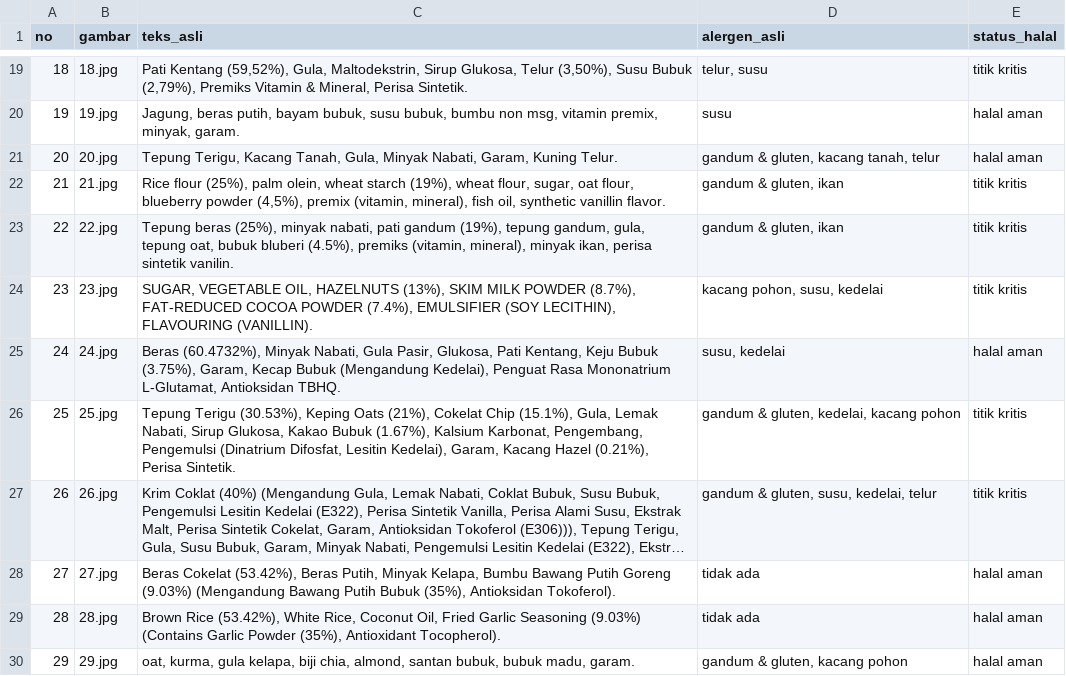
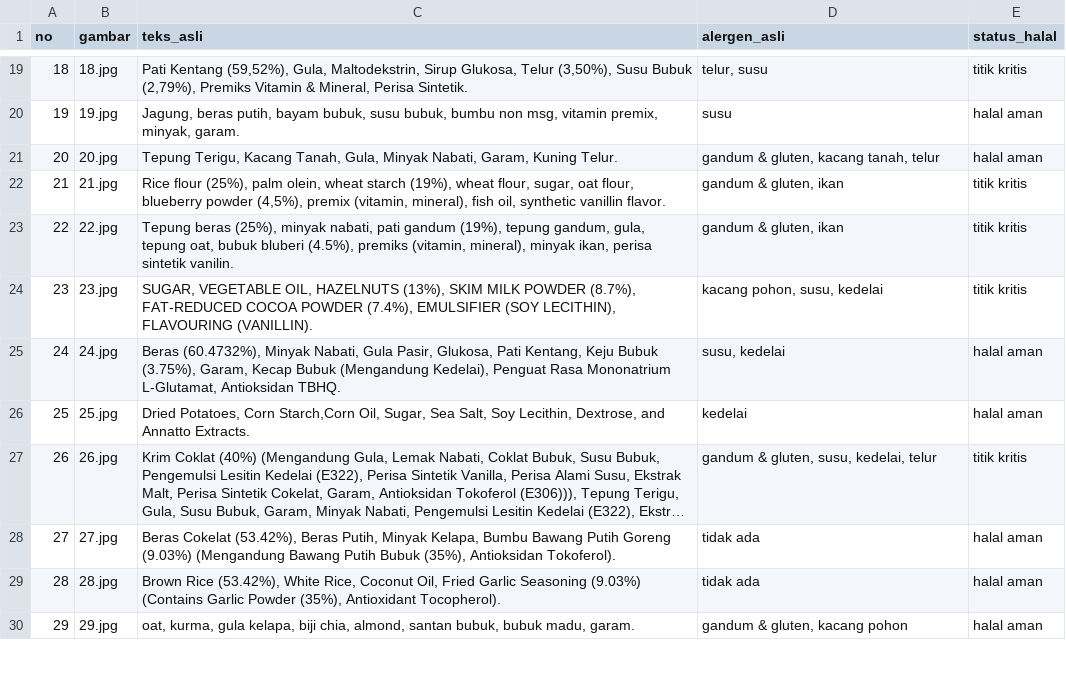
Before and after one commit to deayulianis/coba-skripsi, a CSV file: dataset/ground_truth.csv, drawn as a sheet; only a part is shown, gaps mark what is left out; long unchanged cells end in …; the diff names each change by its address in the sheet, - before the commit and + after, or states it on an @@ line.

Commit message:
Update ground_truth.csv

```diff
--- a/dataset/ground_truth.csv
+++ b/dataset/ground_truth.csv
-C26 (teks_asli): Tepung Terigu (30.53%), Keping Oats (21%), Cokelat Chip (15.1%), Gula, Lemak Nabati, Sirup Glukosa, Kakao Bubuk (1.67%), Kalsium Karbonat, Pengembang, Pengemulsi (Dinatrium Difosfat, Lesitin Kedelai), Garam, Kacang Hazel (0.21%), Perisa Sintetik.
+C26 (teks_asli): Dried Potatoes, Corn Starch,Corn Oil, Sugar, Sea Salt, Soy Lecithin, Dextrose, and Annatto Extracts.
-D26 (alergen_asli): gandum & gluten, kedelai, kacang pohon
+D26 (alergen_asli): kedelai
-E26 (status_halal): titik kritis
+E26 (status_halal): halal aman
```
